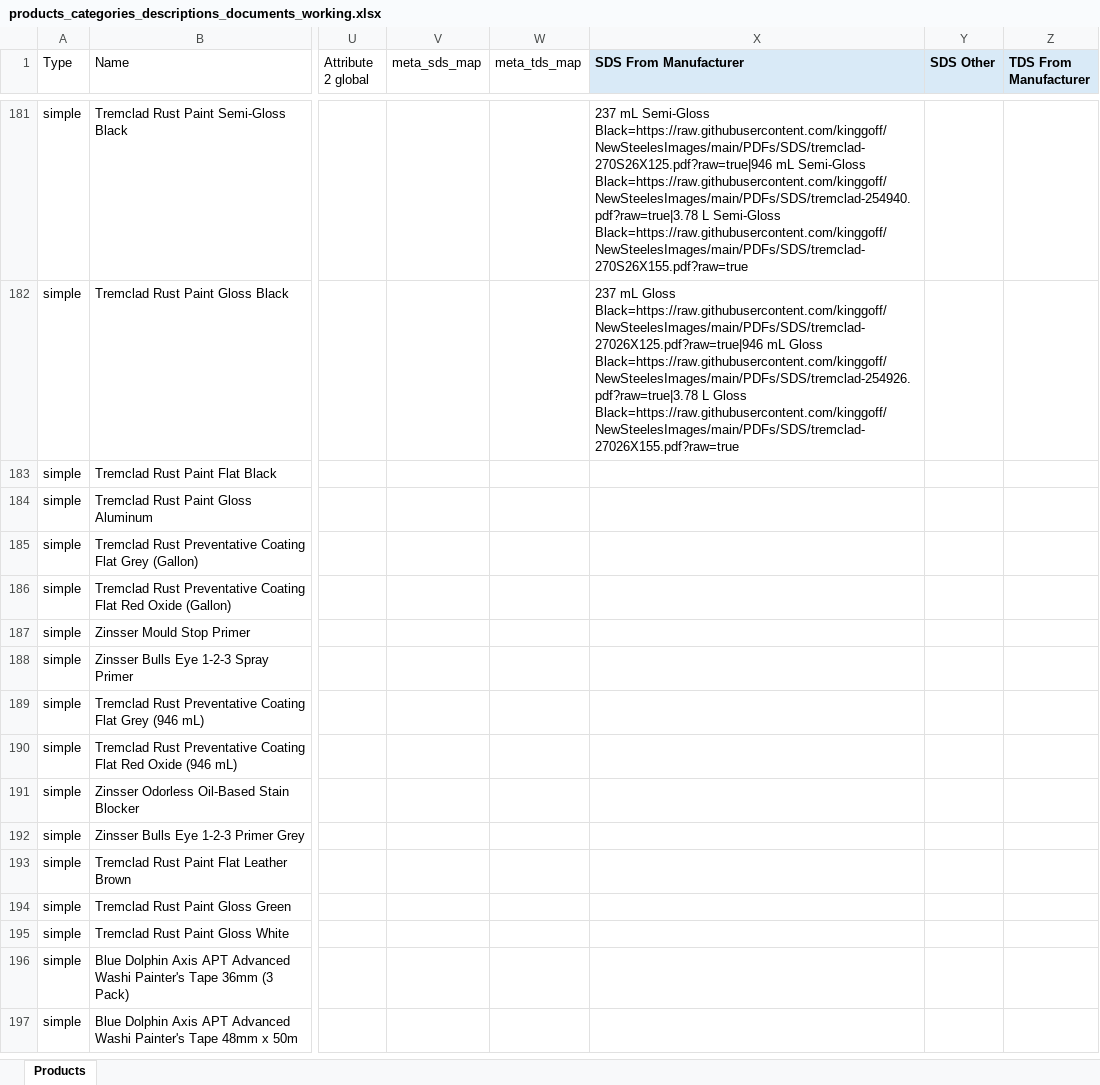
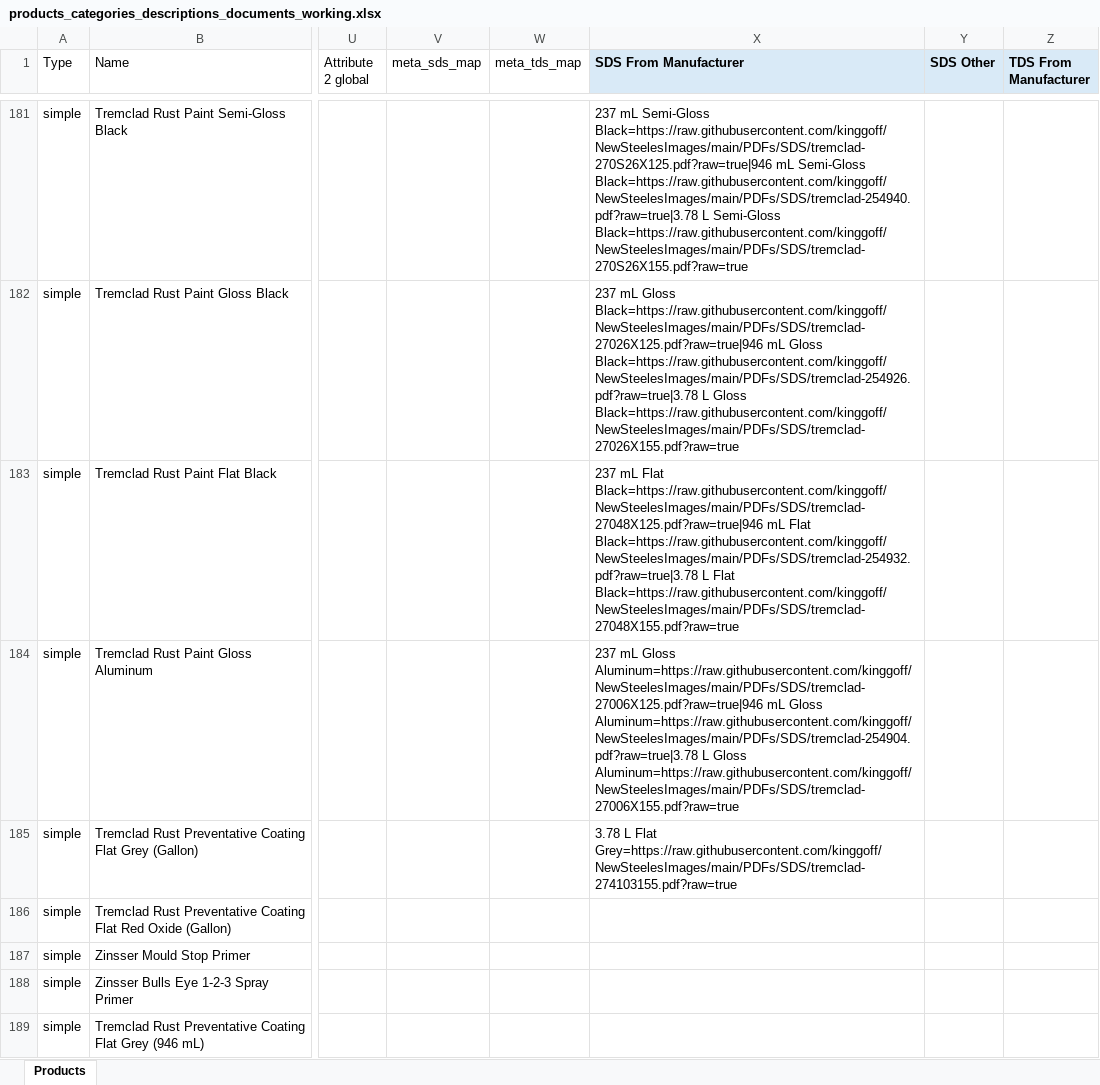
Before and after one commit to kinggoff/NewSteelesImages, an Excel workbook: products_categories_descriptions_documents_working.xlsx, sheet Products, drawn as a sheet; only a part is shown, gaps mark what is left out; the shorter side is filled out with more unchanged rows; values as stored, in another font and other column widths than the file's, no borders; the diff names each change by its address in the sheet, - before the commit and + after, or states it on an @@ line.

Commit message:
Add manufacturer SDS batch 084-086

```diff
--- a/products_categories_descriptions_documents_working.xlsx (sheet Products)
+++ b/products_categories_descriptions_documents_working.xlsx (sheet Products)
-X183 (SDS From Manufacturer): (empty)
+X183 (SDS From Manufacturer): 237 mL Flat Black=https://raw.githubusercontent.com/kinggoff/NewSteelesImages/main/PDFs/SDS/tremclad-27048X125.pdf?raw=true|946 mL Flat Black=https://raw.githubusercontent.com/kinggoff/NewSteelesImages/main/PDFs/SDS/tremclad-254932.pdf?raw=true|3.78 L Flat Black=https://raw.githubusercontent.com/kinggoff/NewSteelesImages/main/PDFs/SDS/tremclad-27048X155.pdf?raw=true
-X184 (SDS From Manufacturer): (empty)
+X184 (SDS From Manufacturer): 237 mL Gloss Aluminum=https://raw.githubusercontent.com/kinggoff/NewSteelesImages/main/PDFs/SDS/tremclad-27006X125.pdf?raw=true|946 mL Gloss Aluminum=https://raw.githubusercontent.com/kinggoff/NewSteelesImages/main/PDFs/SDS/tremclad-254904.pdf?raw=true|3.78 L Gloss Aluminum=https://raw.githubusercontent.com/kinggoff/NewSteelesImages/main/PDFs/SDS/tremclad-27006X155.pdf?raw=true
-X185 (SDS From Manufacturer): (empty)
+X185 (SDS From Manufacturer): 3.78 L Flat Grey=https://raw.githubusercontent.com/kinggoff/NewSteelesImages/main/PDFs/SDS/tremclad-274103155.pdf?raw=true
```
Also changed, not shown: 9 other files.
